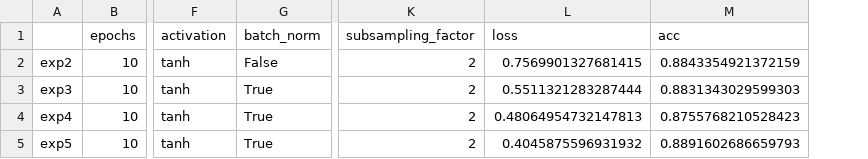
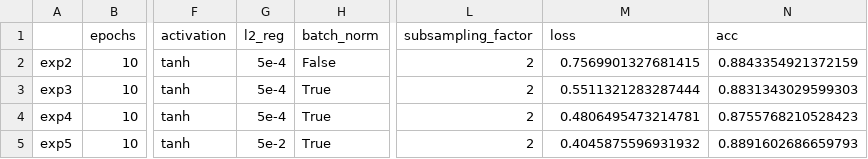
Before and after one commit to AlessiaRuggeri30/epileptic-seizure-prediction, a CSV file: classic_dl/lstm/experiments_lstm.csv, drawn as a sheet; only a part is shown, gaps mark what is left out; addresses are those after the commit; the diff names each change by its address in the sheet, - before the commit and + after, or states it on an @@ line.

Commit message:
Preparing things for big experiment (added regularization to iterable parameters)

```diff
--- a/classic_dl/lstm/experiments_lstm.csv
+++ b/classic_dl/lstm/experiments_lstm.csv
+column G (l2_reg), rows 2-5: 5e-4 | 5e-4 | 5e-4 | 5e-2
-M4 (loss): 0.48064954732147813
+M4 (loss): 0.4806495473214781
```
Also changed, not shown: 3 other files.
